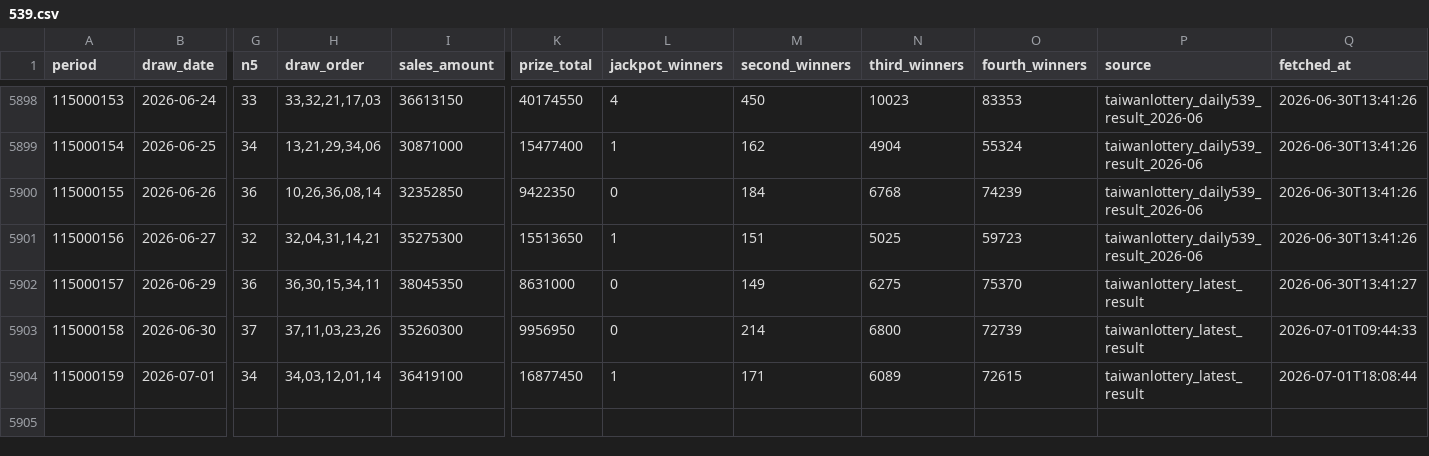
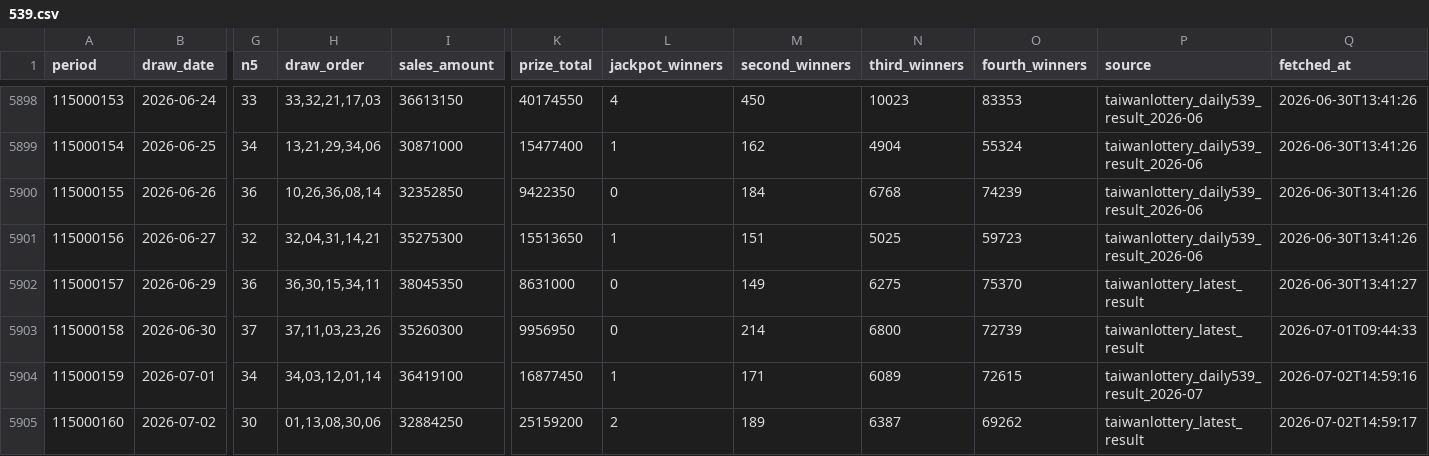
Before and after one commit to pingshen670924-dotcom/mobile-539-system, a CSV file: data/539.csv, drawn as a sheet; only a part is shown, gaps mark what is left out; rows hold the shown columns only; the diff names each change by its address in the sheet, - before the commit and + after, or states it on an @@ line.

```diff
--- a/data/539.csv
+++ b/data/539.csv
-P5904 (source): taiwanlottery_latest_result
+P5904 (source): taiwanlottery_daily539_result_2026-07
-Q5904 (fetched_at): 2026-07-01T18:08:44
+Q5904 (fetched_at): 2026-07-02T14:59:16
+row 5905: 115000160 | 2026-07-02 | 30 | 01,13,08,30,06 | 32884250 | 25159200 | 2 | 189 | 6387 | 69262 | taiwanlottery_latest_result | 2026-07-02T14:59:17
```
Also changed, not shown: 36 other files.
